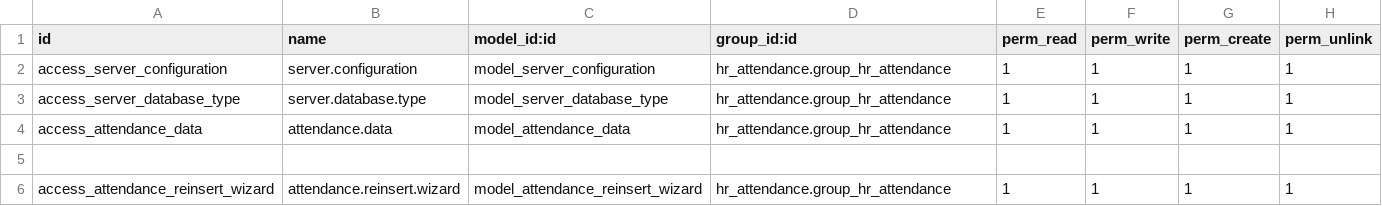
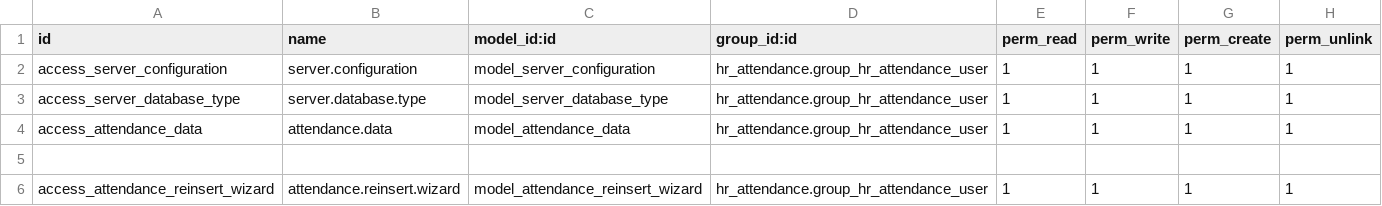
Before and after one commit to roottbar/saudalrajhirealestate, a CSV file: bstt_finger_print/security/ir.model.access.csv, drawn as a sheet.

Commit message:
Fix critical Odoo 15+ compatibility issues
1. Security Access Error Fix:
- bstt_finger_print: Updated security access to use hr_attendance.group_hr_attendance_user
- Fixed 'No matching record found for external id hr_attendance.group_hr_attendance' error

2. Analytic Account Field Fix:
- bstt_finanical_report: Updated get_property_data method to use analytic_distribution
- Fixed 'Dependency field analytic_account_id not found' error
- Replaced deprecated analytic_account_id with analytic_distribution JSON field

3. Deprecated Parameter Fixes:
- Updated track_visibility='onchange' to tracking=True across multiple modules
- Fixed 'unknown parameter track_visibility' warnings
- Updated 12 files with deprecated track_visibility parameters

Modules Fixed:
- bstt_finger_print (security access)
- bstt_finanical_report (analytic account dependency)
- petty_cash, hr_loan, hr_bonus_deduction, hr_overtime, bstt_hr
- material_purchase_requisitions, base_account_budget

This resolves the critical registry loading failures and module initialization errors.

```diff
--- a/bstt_finger_print/security/ir.model.access.csv
+++ b/bstt_finger_print/security/ir.model.access.csv
@@ -1,6 +1,6 @@
 "id","name","model_id:id","group_id:id","perm_read","perm_write","perm_create","perm_unlink"
-access_server_configuration,server.configuration,model_server_configuration,hr_attendance.group_hr_attendance,1,1,1,1
-access_server_database_type,server.database.type,model_server_database_type,hr_attendance.group_hr_attendance,1,1,1,1
-access_attendance_data,attendance.data,model_attendance_data,hr_attendance.group_hr_attendance,1,1,1,1
+access_server_configuration,server.configuration,model_server_configuration,hr_attendance.group_hr_attendance_user,1,1,1,1
+access_server_database_type,server.database.type,model_server_database_type,hr_attendance.group_hr_attendance_user,1,1,1,1
+access_attendance_data,attendance.data,model_attendance_data,hr_attendance.group_hr_attendance_user,1,1,1,1
 
-access_attendance_reinsert_wizard,attendance.reinsert.wizard,model_attendance_reinsert_wizard,hr_attendance.group_hr_attendance,1,1,1,1
+access_attendance_reinsert_wizard,attendance.reinsert.wizard,model_attendance_reinsert_wizard,hr_attendance.group_hr_attendance_user,1,1,1,1
```
Also changed, not shown: 12 other files.
